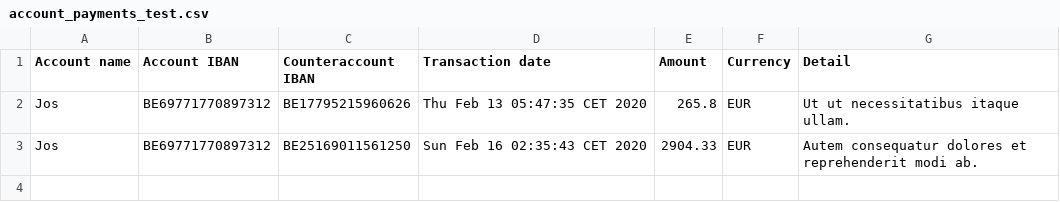
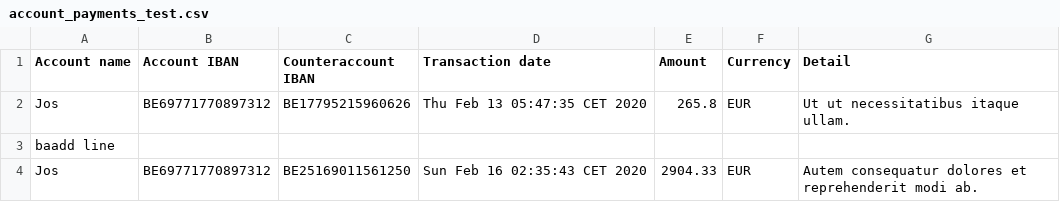
Before and after one commit to ProgAdvJava1920/budgetplannerusecase-seymaciftciPXL, a CSV file: target/test-classes/account_payments_test.csv, drawn as a sheet.

Commit message:
Alle testen werken nu --> payments zijn ook opgelost

```diff
--- a/target/test-classes/account_payments_test.csv
+++ b/target/test-classes/account_payments_test.csv
@@ -2,2 +2,3 @@ Account name,Account IBAN,Counteraccount IBAN,Transaction date,Amount,Currency,D
 Jos,BE69771770897312,BE17795215960626,Thu Feb 13 05:47:35 CET 2020,265.8,EUR,Ut ut necessitatibus itaque ullam.
+baadd line
 Jos,BE69771770897312,BE25169011561250,Sun Feb 16 02:35:43 CET 2020,2904.33,EUR,Autem consequatur dolores et reprehenderit modi ab.
```
Also changed, not shown: 5 other files.
